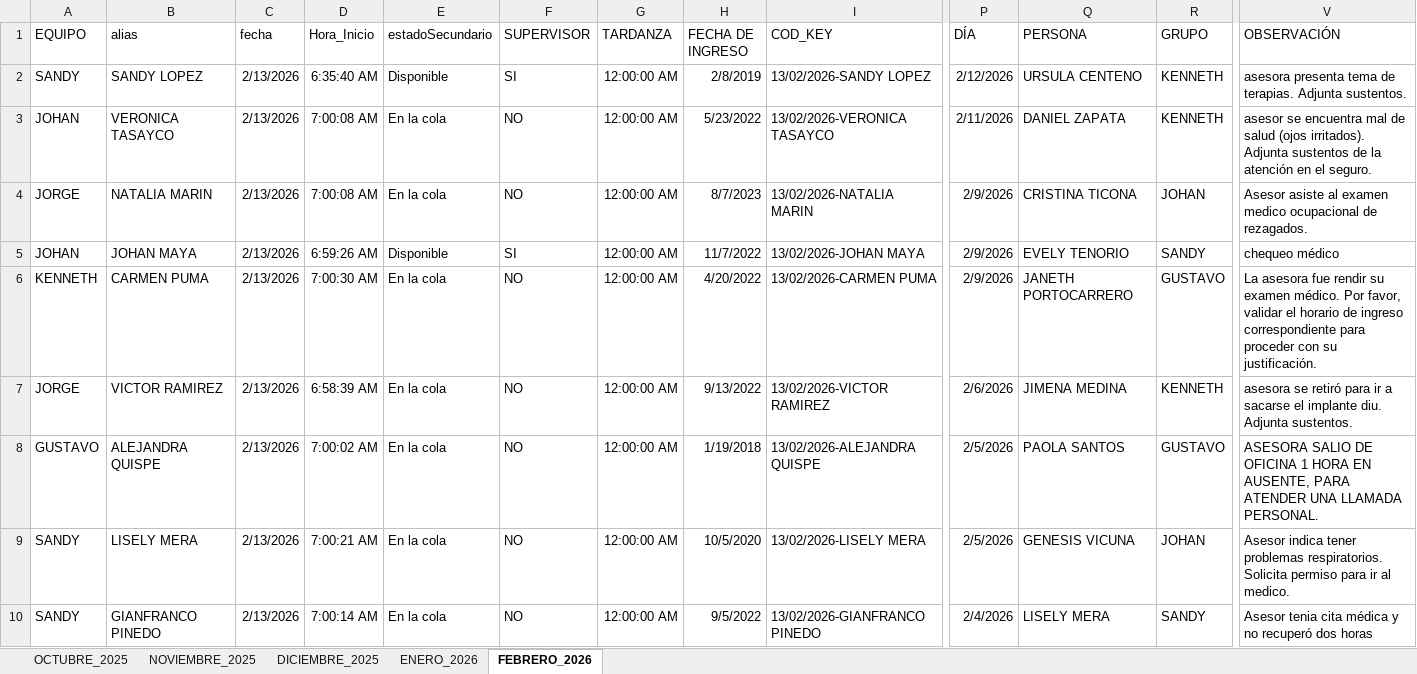
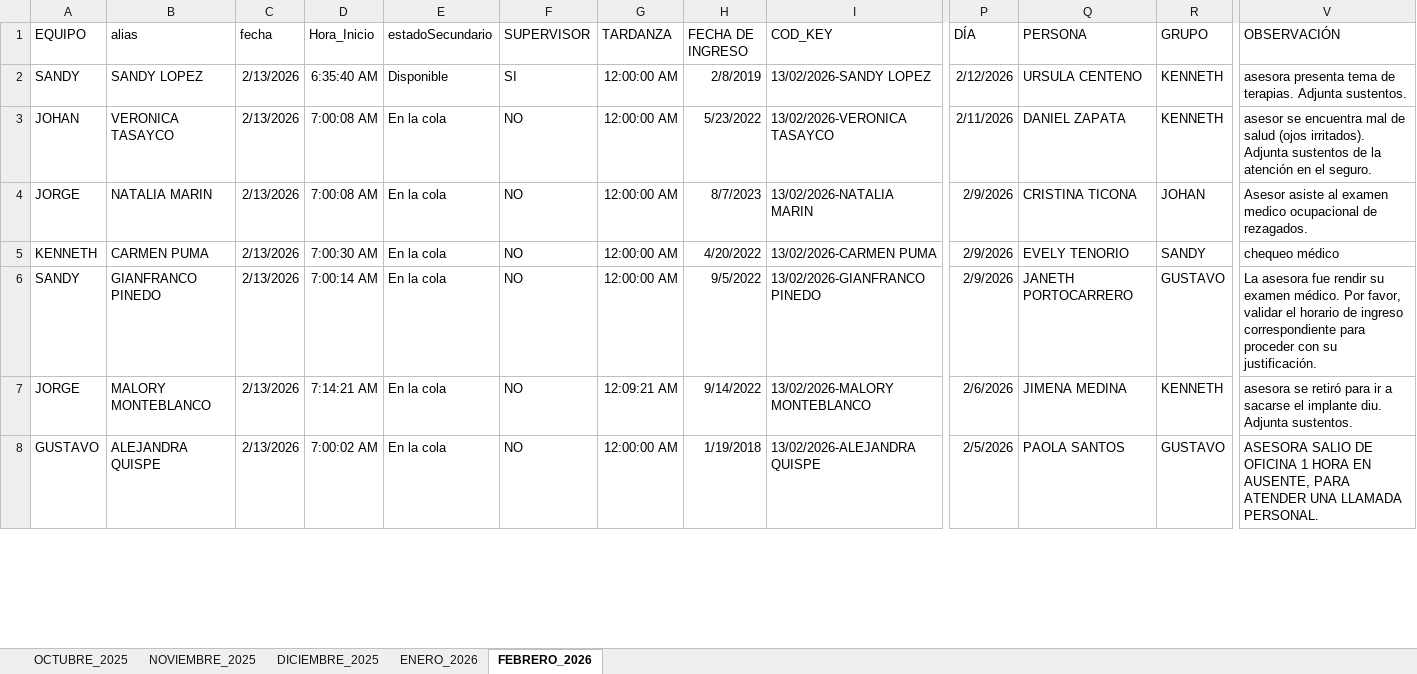
Before and after one commit to jvasquez98/Ranking, an Excel workbook: CS_MARCACIONES.xlsx, sheet FEBRERO_2026, drawn as a sheet; only a part is shown, gaps mark what is left out; values as stored, in another font and other column widths than the file's, no borders; conditional formats and table styles not drawn; removed rows and columns are numbered as before the commit, all else as after; rows hold the shown columns only; the diff covers the shown part only; the diff names each change by its address in the sheet, - before the commit and + after, or states it on an @@ line.

```diff
--- a/CS_MARCACIONES.xlsx (sheet FEBRERO_2026)
+++ b/CS_MARCACIONES.xlsx (sheet FEBRERO_2026)
-row 5: JOHAN | JOHAN MAYA | 2/13/2026 | 6:59:26 AM | Disponible | SI | 12:00:00 AM | 11/7/2022 | 13/02/2026-JOHAN MAYA | 2/9/2026 | EVELY TENORIO | SANDY | chequeo médico
-Q5 (PERSONA): JANETH PORTOCARRERO
+Q5 (PERSONA): EVELY TENORIO
-R5 (GRUPO): GUSTAVO
+R5 (GRUPO): SANDY
-V5 (OBSERVACIÓN): La asesora fue rendir su examen médico. Por favor, validar el horario de ingreso correspondiente para proceder con su justificación.
+V5 (OBSERVACIÓN): chequeo médico
+row 6: SANDY | GIANFRANCO PINEDO | 2/13/2026 | 7:00:14 AM | En la cola | NO | 12:00:00 AM | 9/5/2022 | 13/02/2026-GIANFRANCO PINEDO | 2/9/2026 | JANETH PORTOCARRERO | GUSTAVO | La asesora fue rendir su examen médico. Por favor, validar el horario de ingreso correspondiente para proceder con su justificación.
-B7 (alias): VICTOR RAMIREZ
+B7 (alias): MALORY MONTEBLANCO
-D7 (Hora_Inicio): 6:58:39 AM
+D7 (Hora_Inicio): 7:14:21 AM
-G7 (TARDANZA): 12:00:00 AM
+G7 (TARDANZA): 12:09:21 AM
-H7 (FECHA DE INGRESO): 9/13/2022
+H7 (FECHA DE INGRESO): 9/14/2022
-I7 (COD_KEY): 13/02/2026-VICTOR RAMIREZ
+I7 (COD_KEY): 13/02/2026-MALORY MONTEBLANCO
-row 9: SANDY | LISELY MERA | 2/13/2026 | 7:00:21 AM | En la cola | NO | 12:00:00 AM | 10/5/2020 | 13/02/2026-LISELY MERA | 2/5/2026 | GENESIS VICUNA | JOHAN | Asesor indica tener problemas respiratorios. Solicita permiso para ir al medico.
-row 10: SANDY | GIANFRANCO PINEDO | 2/13/2026 | 7:00:14 AM | En la cola | NO | 12:00:00 AM | 9/5/2022 | 13/02/2026-GIANFRANCO PINEDO | 2/4/2026 | LISELY MERA | SANDY | Asesor tenia cita médica y no recuperó dos horas
```
Also changed, not shown: 3 added rows, 1 removed row, 336 moved rows and 39 edited cells elsewhere in this sheet, CS_AVANCE DE ASESORES.xlsx, 2 other files.
